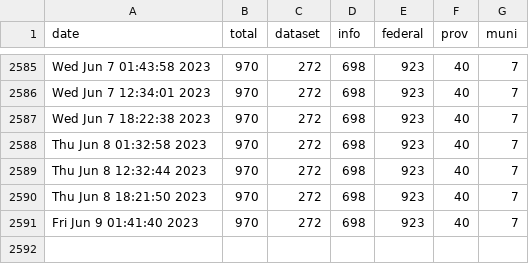
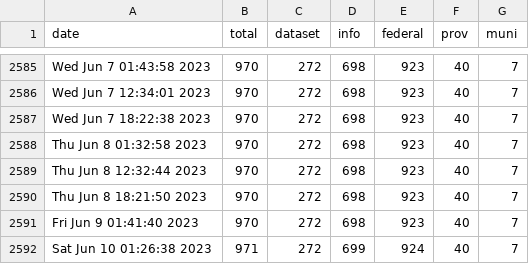
Before and after one commit to PatLittle/OpenGov_R_Scripts, a CSV file: COVID-dataset-tracker.csv, drawn as a sheet; only a part is shown, gaps mark what is left out; the diff names each change by its address in the sheet, - before the commit and + after, or states it on an @@ line.

```diff
--- a/COVID-dataset-tracker.csv
+++ b/COVID-dataset-tracker.csv
+row 2592: Sat Jun 10 01:26:38 2023 | 971 | 272 | 699 | 924 | 40 | 7
```
Also changed, not shown: COVID-dataset-list.csv.
